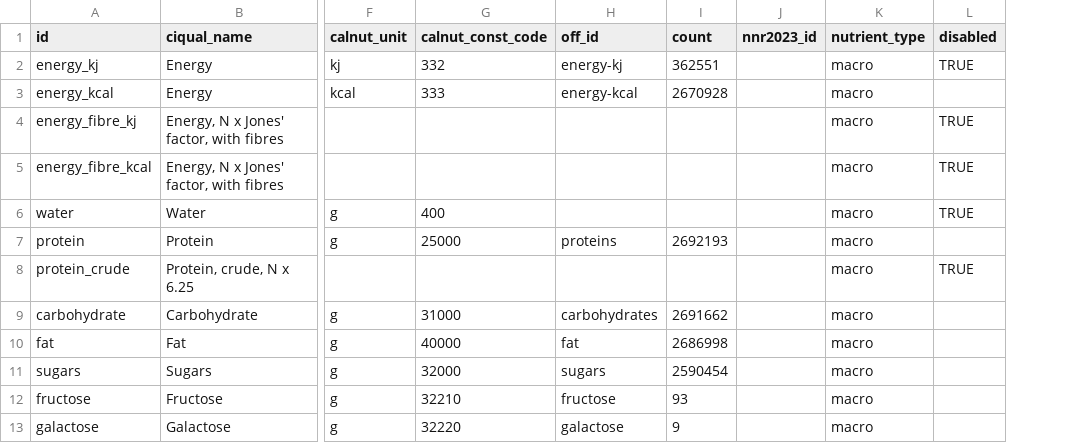
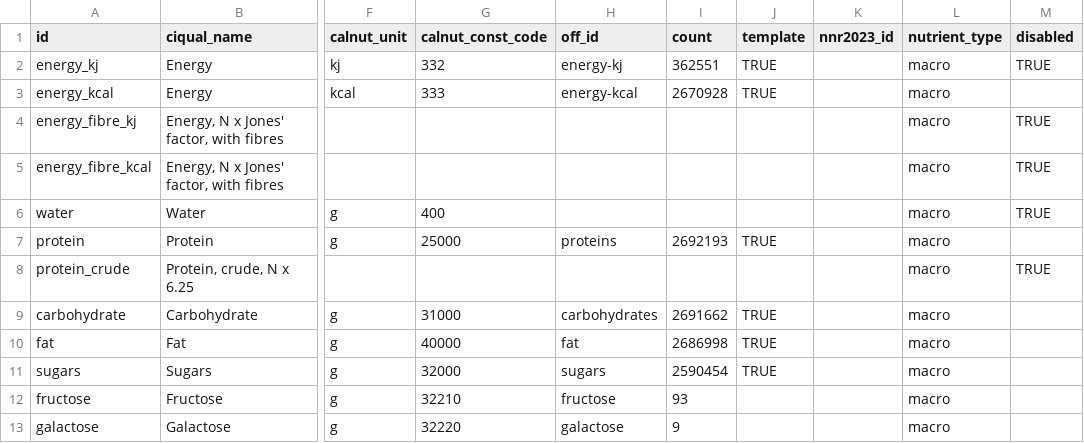
Before and after one commit to albertaillet/diet-optimization, a CSV file: data/nutrient_map.csv, drawn as a sheet; only a part is shown, gaps mark what is left out; the diff names each change by its address in the sheet, - before the commit and + after, or states it on an @@ line.

Commit message:
added colum to nutrient map and fixed template CROSS JOIN LATERAL query

```diff
--- a/data/nutrient_map.csv
+++ b/data/nutrient_map.csv
+column J (template), rows 2-11: TRUE | TRUE |  |  |  | TRUE |  | TRUE | TRUE | TRUE
```
Also changed, not shown: 3 other files.
